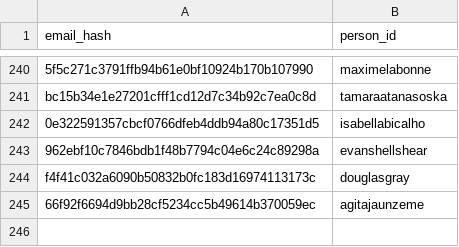
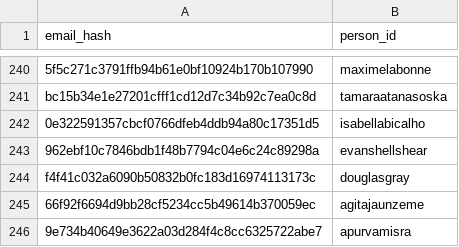
Before and after one commit to RevathyRamalingam/datatalksclub.github.io, a CSV file: scripts/data/hashes.csv, drawn as a sheet; only a part is shown, gaps mark what is left out; the diff names each change by its address in the sheet, - before the commit and + after, or states it on an @@ line.

```diff
--- a/scripts/data/hashes.csv
+++ b/scripts/data/hashes.csv
+row 246: 9e734b40649e3622a03d284f4c8cc6325722abe7 | apurvamisra
```
Also changed, not shown: 3 other files.
